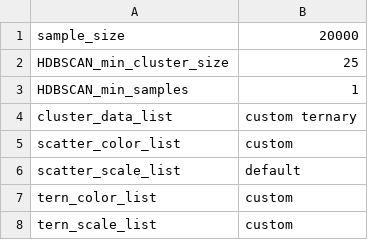
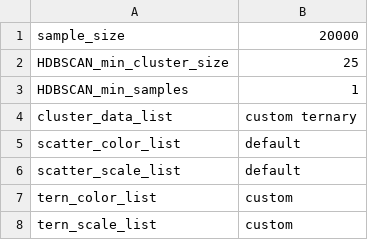
Before and after one commit to jackwinslow/zbow, a CSV file: bin/pref.csv, drawn as a sheet.

```diff
--- a/bin/pref.csv
+++ b/bin/pref.csv
@@ -4,3 +4,3 @@ HDBSCAN_min_samples,1
 cluster_data_list,custom ternary
-scatter_color_list,custom
+scatter_color_list,default
 scatter_scale_list,default
```
Also changed, not shown: 4 other files.
